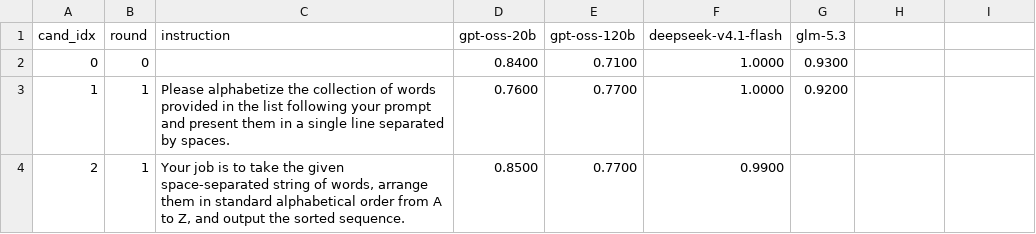
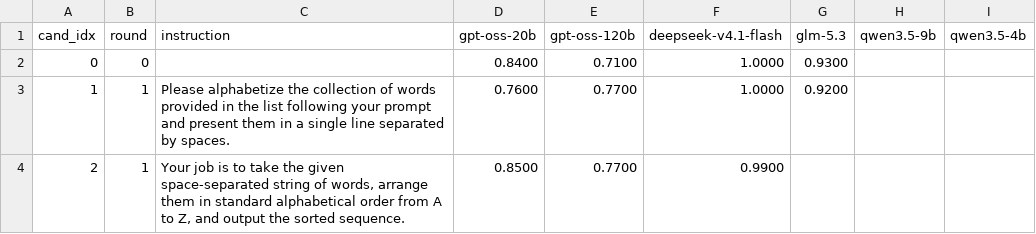
Before and after one commit to yohannab2025S/NomadicPrompts-Pilot-Testing, a CSV file: results/word_sorting/run1/partA_scores.csv, drawn as a sheet; only a part is shown; the diff names each change by its address in the sheet, - before the commit and + after, or states it on an @@ line.

Commit message:
partA scores

```diff
--- a/results/word_sorting/run1/partA_scores.csv
+++ b/results/word_sorting/run1/partA_scores.csv
-H1: (empty)
+H1: qwen3.5-9b
-I1: (empty)
+I1: qwen3.5-4b
```
